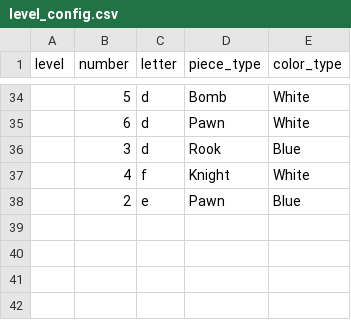
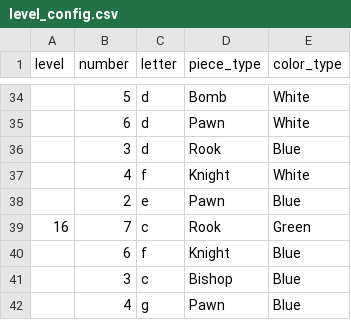
Before and after one commit to Shents124/Chess-Game-Jam, a CSV file: Assets/Csv/level_config.csv, drawn as a sheet; only a part is shown, gaps mark what is left out; the diff names each change by its address in the sheet, - before the commit and + after, or states it on an @@ line.

```diff
--- a/Assets/Csv/level_config.csv
+++ b/Assets/Csv/level_config.csv
+row 39: 16 | 7 | c | Rook | Green
+row 40:  | 6 | f | Knight | Blue
+row 41:  | 3 | c | Bishop | Blue
+row 42:  | 4 | g | Pawn | Blue
```
Also changed, not shown: 21 other files.
